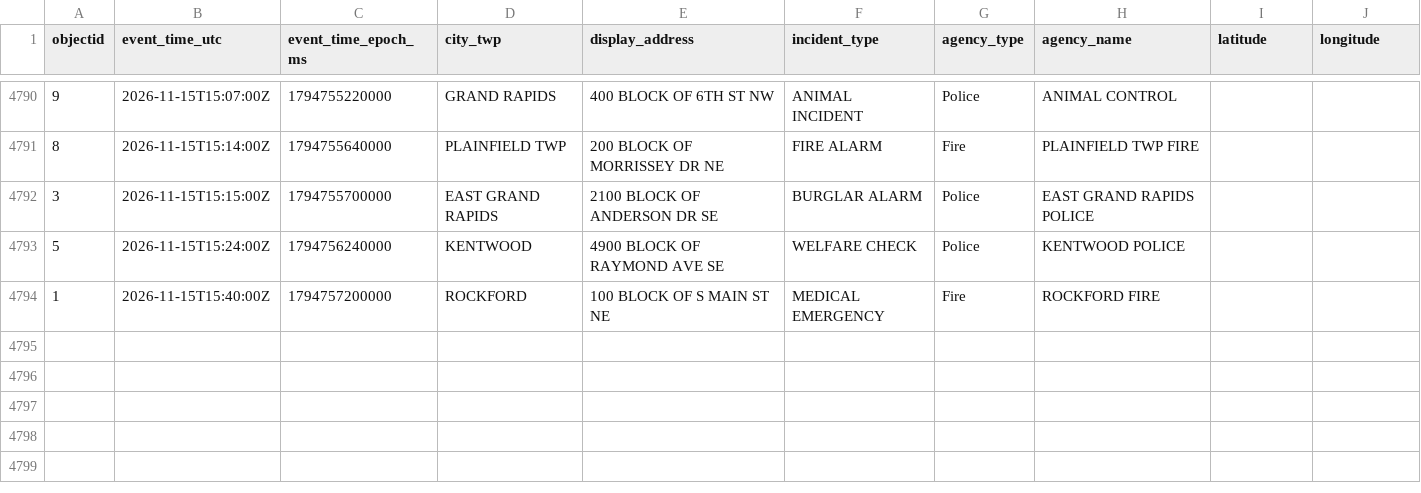
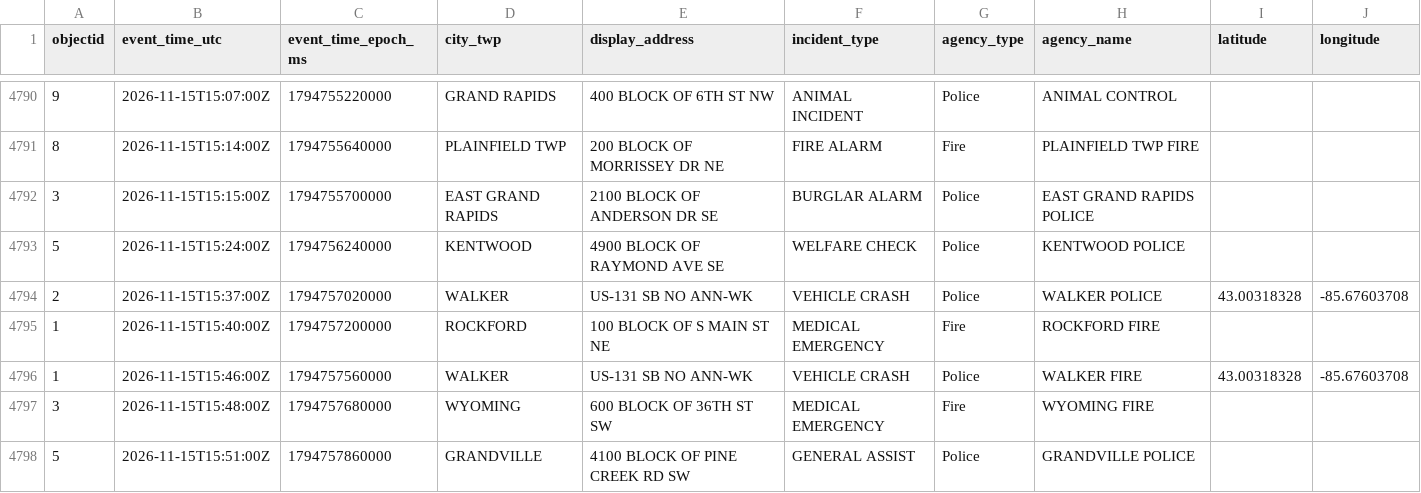
Before and after one commit to Cantica-Systems/kent-co-mi-dispatch, a CSV file: data/kent/2026-11.csv, drawn as a sheet; only a part is shown, gaps mark what is left out.

```diff
--- a/data/kent/2026-11.csv
+++ b/data/kent/2026-11.csv
@@ -4793,2 +4793,6 @@ objectid,event_time_utc,event_time_epoch_ms,city_twp,display_address,incident_ty
 5,2026-11-15T15:24:00Z,1794756240000,KENTWOOD,4900 BLOCK OF RAYMOND AVE SE,WELFARE CHECK,Police,KENTWOOD POLICE,,
+2,2026-11-15T15:37:00Z,1794757020000,WALKER,US-131 SB NO ANN-WK,VEHICLE CRASH,Police,WALKER POLICE,43.00318328,-85.67603708
 1,2026-11-15T15:40:00Z,1794757200000,ROCKFORD,100 BLOCK OF S MAIN ST NE,MEDICAL EMERGENCY,Fire,ROCKFORD FIRE,,
+1,2026-11-15T15:46:00Z,1794757560000,WALKER,US-131 SB NO ANN-WK,VEHICLE CRASH,Police,WALKER FIRE,43.00318328,-85.67603708
+3,2026-11-15T15:48:00Z,1794757680000,WYOMING,600 BLOCK OF 36TH ST SW,MEDICAL EMERGENCY,Fire,WYOMING FIRE,,
+5,2026-11-15T15:51:00Z,1794757860000,GRANDVILLE,4100 BLOCK OF PINE CREEK RD SW,GENERAL ASSIST,Police,GRANDVILLE POLICE,,
```
Also changed, not shown: data/grcity/2026-11.csv, 3 other files.
